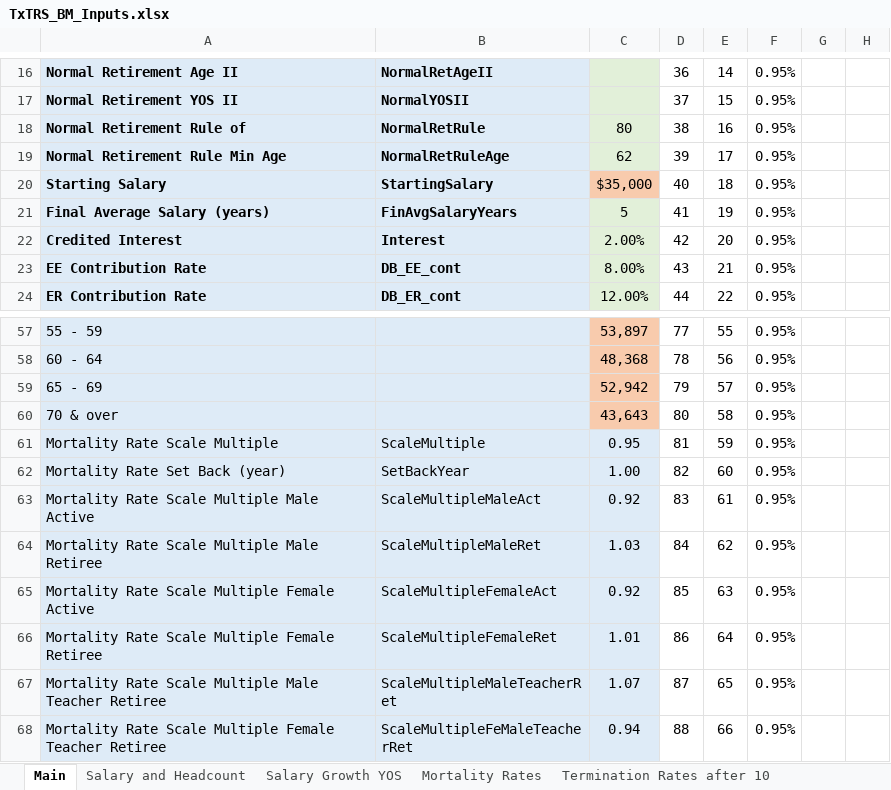
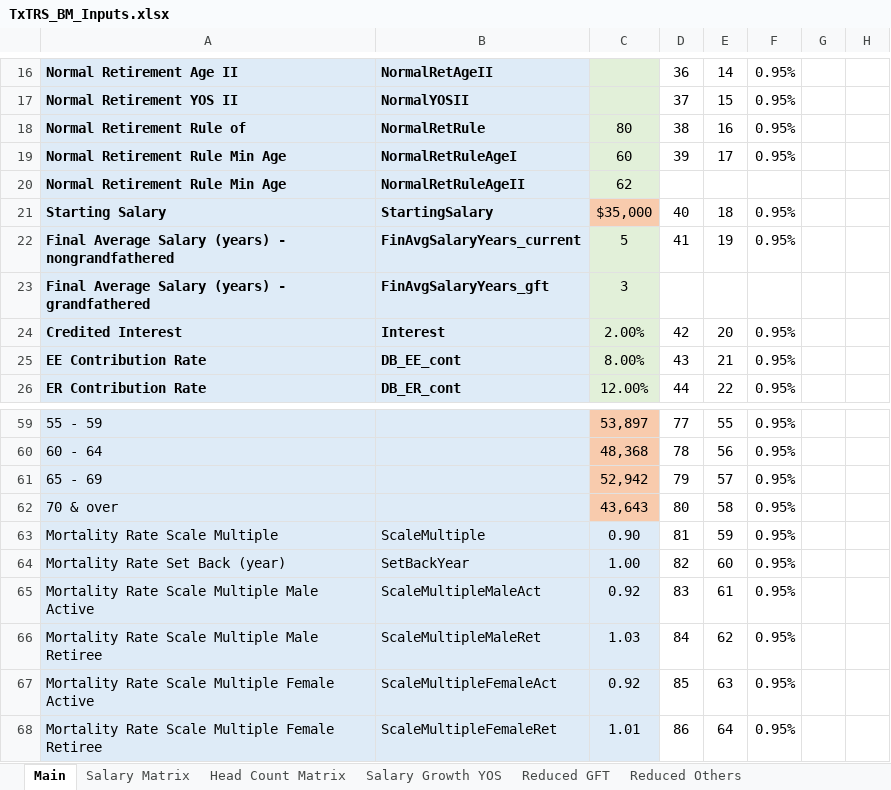
Before and after one commit to truongbui88/TxTRS_BModel, an Excel workbook: TxTRS_BM_Inputs.xlsx, sheet Main, drawn as a sheet; only a part is shown, gaps mark what is left out; the shorter side is filled out with more unchanged rows; values as stored, in another font and other column widths than the file's, no borders; charts and pictures not drawn; addresses are those after the commit; rows hold the shown columns only; the diff names each change by its address in the sheet, - before the commit and + after, or states it on an @@ line.

```diff
--- a/TxTRS_BM_Inputs.xlsx (sheet Main)
+++ b/TxTRS_BM_Inputs.xlsx (sheet Main)
-sheet tab: Salary and Headcount
+sheet tab: Salary Matrix
+sheet tab: Head Count Matrix
+sheet tab: Reduced GFT
+sheet tab: Reduced Others
-B19: NormalRetRuleAge
+B19: NormalRetRuleAgeI
-C19: 62
+C19: 60
+row 20: Normal Retirement Rule Min Age | NormalRetRuleAgeII | 62
-A22: Final Average Salary (years)
+A22: Final Average Salary (years) - nongrandfathered
-B22: FinAvgSalaryYears
+B22: FinAvgSalaryYears_current
+row 23: Final Average Salary (years) - grandfathered | FinAvgSalaryYears_gft | 3
-C63: 0.95
+C63: 0.90
```
Also changed, not shown: sheet Mortality Rates, sheet Salary Matrix, sheet Retirement Rates, sheet Termination Rates after 10, sheet Termination Rates before 10, sheet Salary Growth YOS, formulas that keep their value, charts or pictures, 7 other files.
